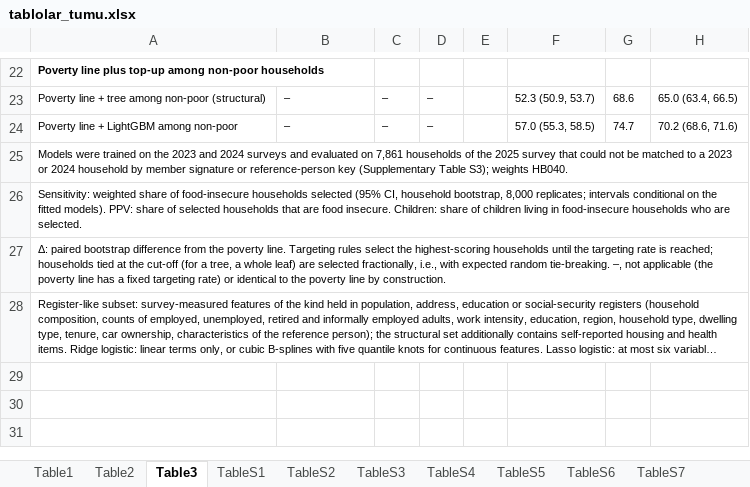
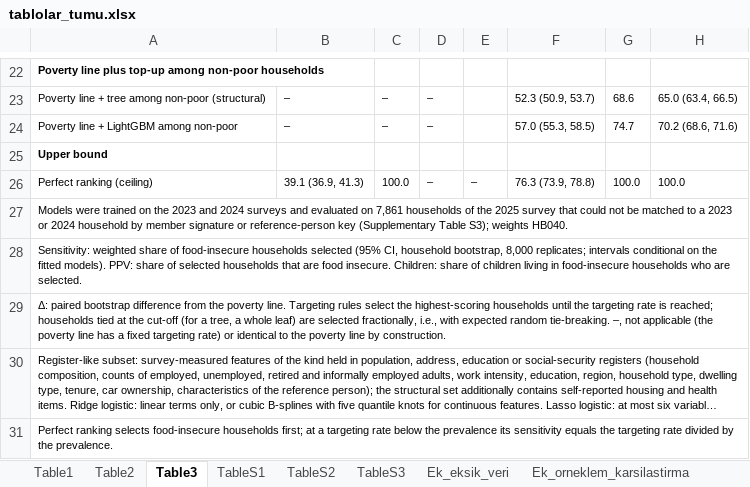
Before and after one commit to sy142/ilcs2023-2025-food-insecurity-poverty-targeting, an Excel workbook: Results/tablolar_tumu.xlsx, sheet Table3, drawn as a sheet; only a part is shown, gaps mark what is left out; long unchanged cells end in …; values as stored, in another font and other column widths than the file's, no borders; the diff names each change by its address in the sheet, - before the commit and + after, or states it on an @@ line.

```diff
--- a/Results/tablolar_tumu.xlsx (sheet Table3)
+++ b/Results/tablolar_tumu.xlsx (sheet Table3)
+sheet tab: Ek_eksik_veri
+sheet tab: Ek_orneklem_karsilastirma
+row 25: Upper bound
+row 26: Perfect ranking (ceiling) | 39.1 (36.9, 41.3) | 100.0 | – | – | 76.3 (73.9, 78.8) | 100.0 | 100.0
+row 31: Perfect ranking selects food-insecure households first; at a targeting rate below the prevalence its sensitivity equals the targeting rate divided by the prevalence.
```
Also changed, not shown: sheet TableS19, sheet TableS16, sheet TableS11, sheet TableS6, sheet TableS3, other sheet tabs, 20 other files.
